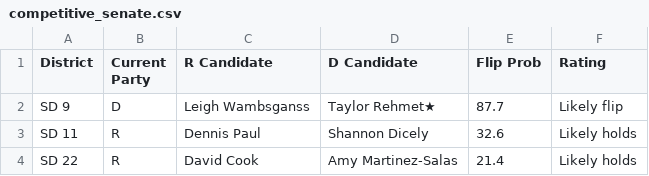
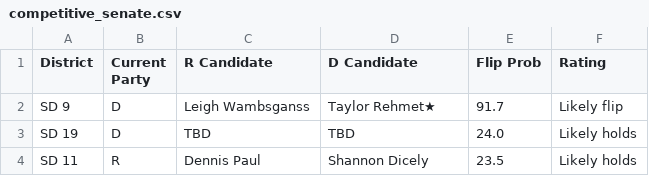
Before and after one commit to bgriffin0312/tx-leg-model, a CSV file: output/competitive_senate.csv, drawn as a sheet.

```diff
--- a/output/competitive_senate.csv
+++ b/output/competitive_senate.csv
@@ -1,4 +1,4 @@
 District,Current Party,R Candidate,D Candidate,Flip Prob,Rating
-SD 9,D,Leigh Wambsganss,Taylor Rehmet★,87.7,Likely flip
-SD 11,R,Dennis Paul,Shannon Dicely,32.6,Likely holds
-SD 22,R,David Cook,Amy Martinez-Salas,21.4,Likely holds
+SD 9,D,Leigh Wambsganss,Taylor Rehmet★,91.7,Likely flip
+SD 19,D,TBD,TBD,24.0,Likely holds
+SD 11,R,Dennis Paul,Shannon Dicely,23.5,Likely holds
```
Also changed, not shown: output/competitive_house.csv, output/war_top10_2026.csv, 6 other files.
